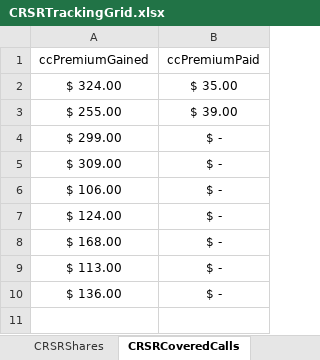
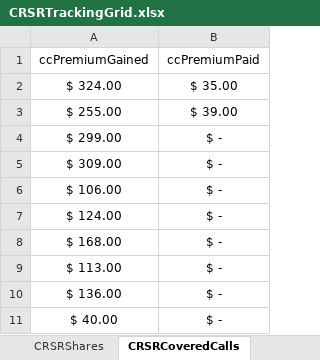
Before and after one commit to matthaneburger/CostBasisCalculator, an Excel workbook: CRSRTrackingGrid.xlsx, sheet CRSRCoveredCalls, drawn as a sheet; values as stored, in another font and other column widths than the file's, no borders; the diff names each change by its address in the sheet, - before the commit and + after, or states it on an @@ line.

Commit message:
added covered call -- updated driver.py

```diff
--- a/CRSRTrackingGrid.xlsx (sheet CRSRCoveredCalls)
+++ b/CRSRTrackingGrid.xlsx (sheet CRSRCoveredCalls)
+row 11: $ 40.00 | $ -
```
Also changed, not shown: 3 other files.
